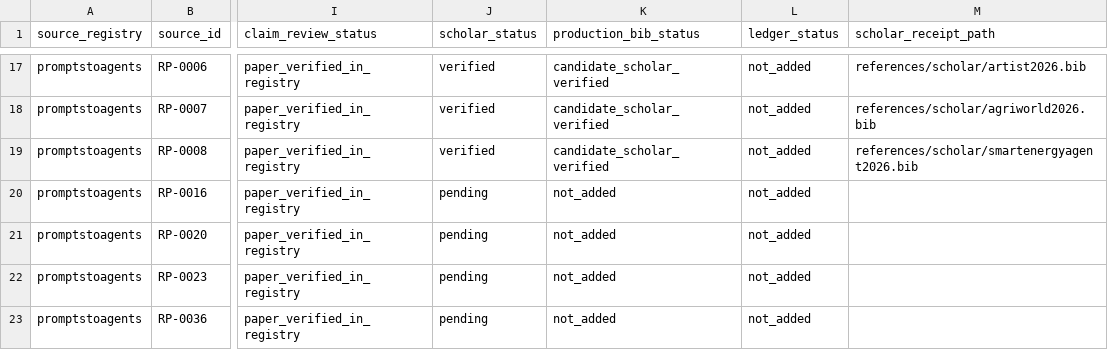
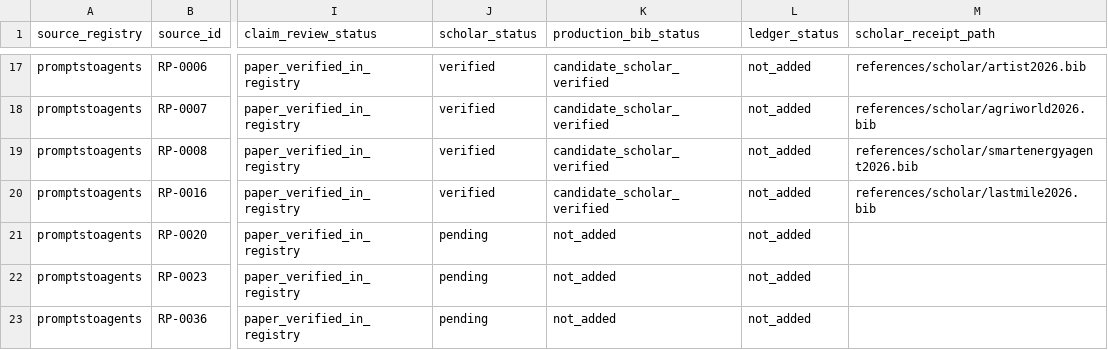
Before and after one commit to Minions-Land/Time-Series-Agents-Survey, a CSV file: references/reports/production-bib-identity-queue.csv, drawn as a sheet; only a part is shown, gaps mark what is left out; the diff names each change by its address in the sheet, - before the commit and + after, or states it on an @@ line.

Commit message:
Record Scholar receipt for Last Mile forecasting

```diff
--- a/references/reports/production-bib-identity-queue.csv
+++ b/references/reports/production-bib-identity-queue.csv
-J20 (scholar_status): pending
+J20 (scholar_status): verified
-K20 (production_bib_status): not_added
+K20 (production_bib_status): candidate_scholar_verified
-M20 (scholar_receipt_path): (empty)
+M20 (scholar_receipt_path): references/scholar/lastmile2026.bib
```
Also changed, not shown: 1 other file.
